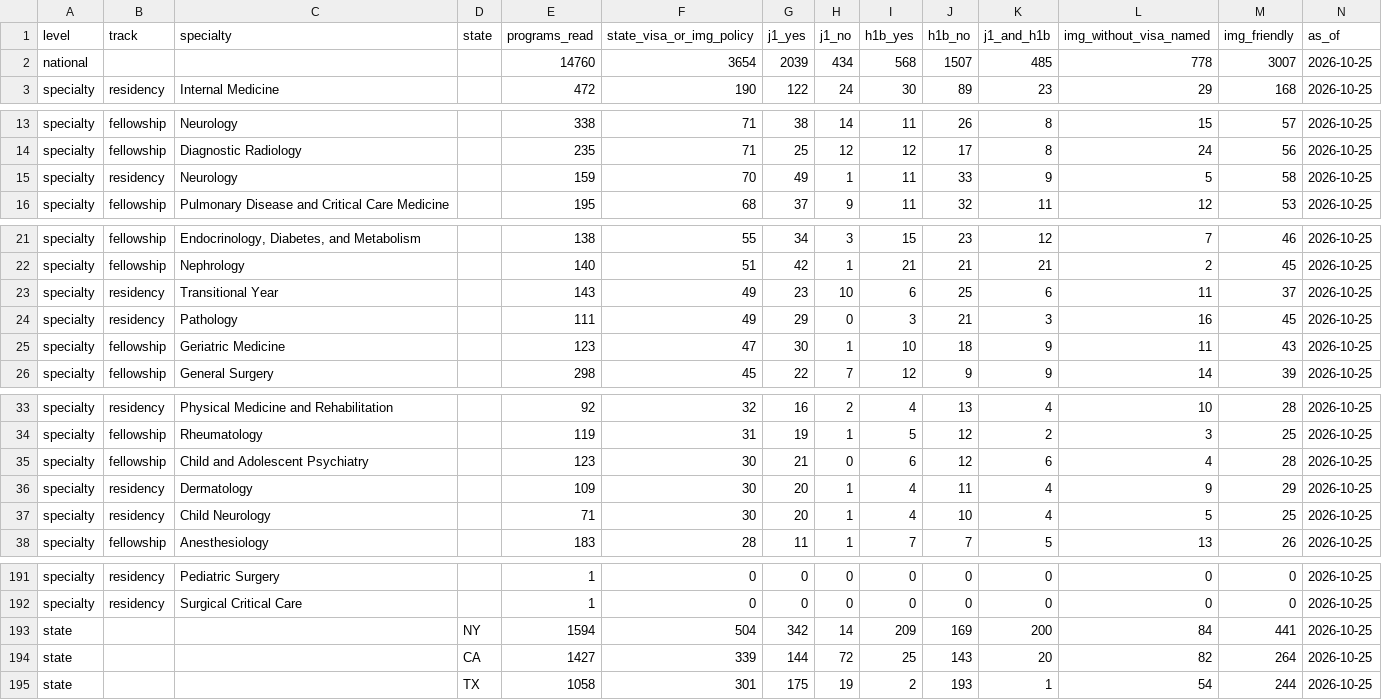
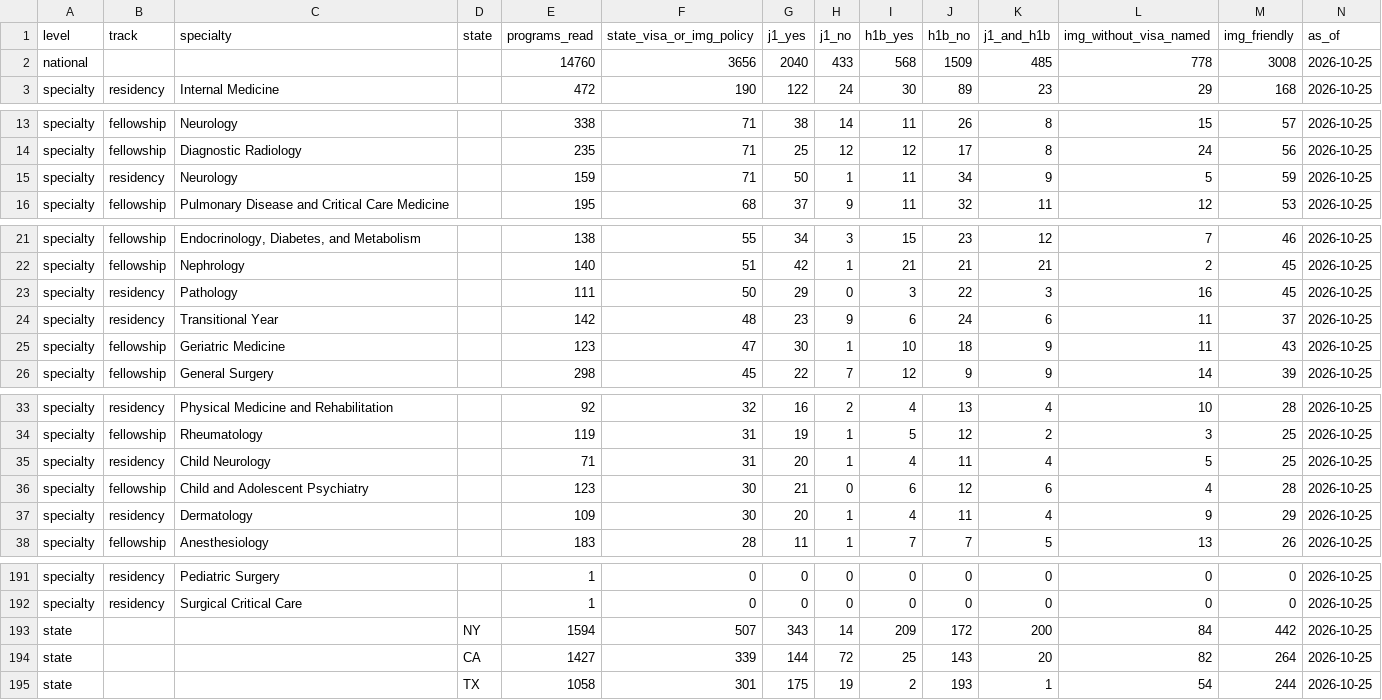
Before and after one commit to sazzad47/residency-visa-sponsorship-data, a CSV file: data/latest.csv, drawn as a sheet; only a part is shown, gaps mark what is left out; the diff covers the shown part only.

```diff
--- a/data/latest.csv
+++ b/data/latest.csv
@@ -1,3 +1,3 @@
 level,track,specialty,state,programs_read,state_visa_or_img_policy,j1_yes,j1_no,h1b_yes,h1b_no,j1_and_h1b,img_without_visa_named,img_friendly,as_of
-national,,,,14760,3654,2039,434,568,1507,485,778,3007,2026-10-25
+national,,,,14760,3656,2040,433,568,1509,485,778,3008,2026-10-25
 specialty,residency,Internal Medicine,,472,190,122,24,30,89,23,29,168,2026-10-25
@@ -14,3 +14,3 @@ specialty,fellowship,Neurology,,338,71,38,14,11,26,8,15,57,2026-10-25
 specialty,fellowship,Diagnostic Radiology,,235,71,25,12,12,17,8,24,56,2026-10-25
-specialty,residency,Neurology,,159,70,49,1,11,33,9,5,58,2026-10-25
+specialty,residency,Neurology,,159,71,50,1,11,34,9,5,59,2026-10-25
 specialty,fellowship,Pulmonary Disease and Critical Care Medicine,,195,68,37,9,11,32,11,12,53,2026-10-25
@@ -22,4 +22,4 @@ specialty,fellowship,"Endocrinology, Diabetes, and Metabolism",,138,55,34,3,15,2
 specialty,fellowship,Nephrology,,140,51,42,1,21,21,21,2,45,2026-10-25
-specialty,residency,Transitional Year,,143,49,23,10,6,25,6,11,37,2026-10-25
-specialty,residency,Pathology,,111,49,29,0,3,21,3,16,45,2026-10-25
+specialty,residency,Pathology,,111,50,29,0,3,22,3,16,45,2026-10-25
+specialty,residency,Transitional Year,,142,48,23,9,6,24,6,11,37,2026-10-25
 specialty,fellowship,Geriatric Medicine,,123,47,30,1,10,18,9,11,43,2026-10-25
@@ -34,5 +34,5 @@ specialty,residency,Physical Medicine and Rehabilitation,,92,32,16,2,4,13,4,10,2
 specialty,fellowship,Rheumatology,,119,31,19,1,5,12,2,3,25,2026-10-25
+specialty,residency,Child Neurology,,71,31,20,1,4,11,4,5,25,2026-10-25
 specialty,fellowship,Child and Adolescent Psychiatry,,123,30,21,0,6,12,6,4,28,2026-10-25
 specialty,residency,Dermatology,,109,30,20,1,4,11,4,9,29,2026-10-25
-specialty,residency,Child Neurology,,71,30,20,1,4,10,4,5,25,2026-10-25
 specialty,fellowship,Anesthesiology,,183,28,11,1,7,7,5,13,26,2026-10-25
@@ -192,3 +192,3 @@ specialty,residency,Pediatric Surgery,,1,0,0,0,0,0,0,0,0,2026-10-25
 specialty,residency,Surgical Critical Care,,1,0,0,0,0,0,0,0,0,2026-10-25
-state,,,NY,1594,504,342,14,209,169,200,84,441,2026-10-25
+state,,,NY,1594,507,343,14,209,172,200,84,442,2026-10-25
 state,,,CA,1427,339,144,72,25,143,20,82,264,2026-10-25
```
Also changed, not shown: 6 edited cells elsewhere in this file, 2 other files.
